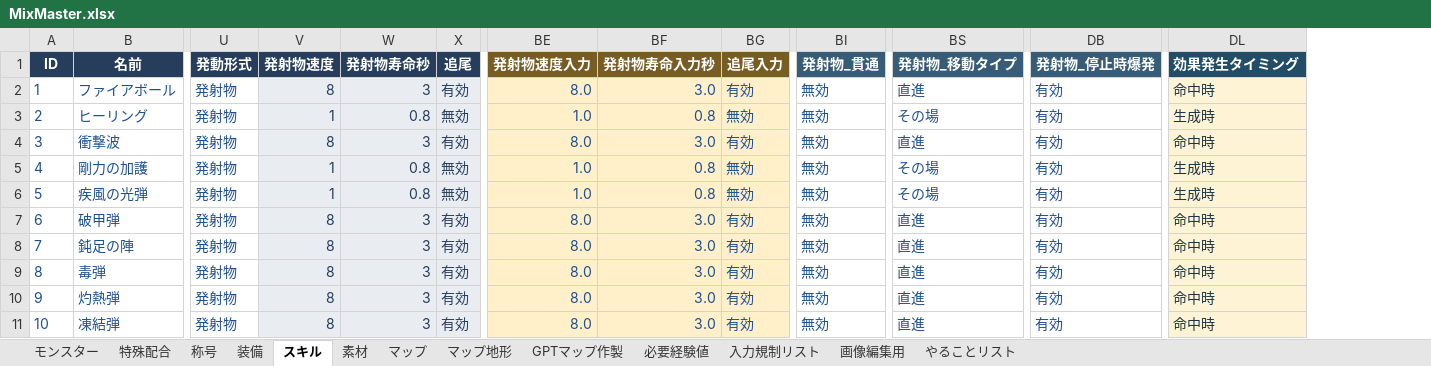
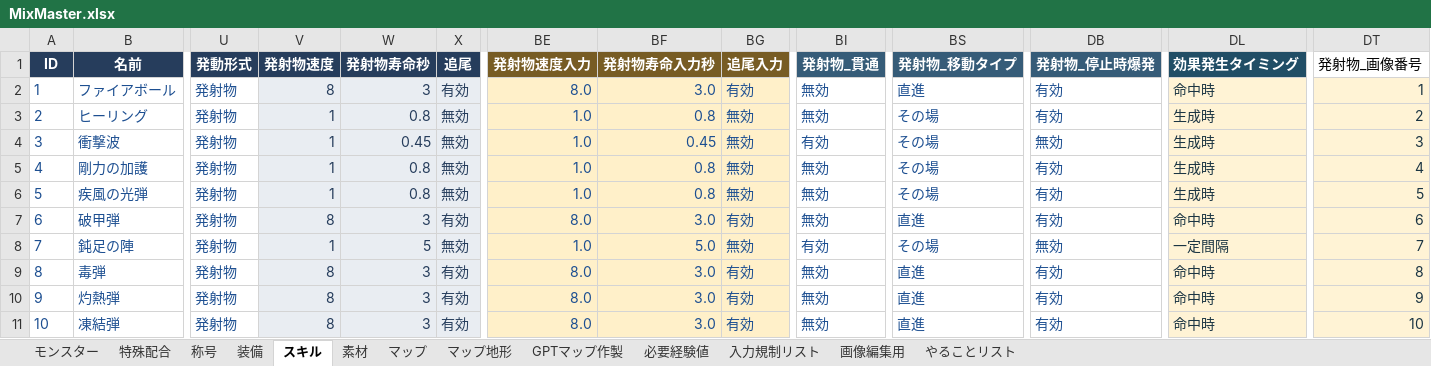
Before and after one commit to keiya810creator-Whikura/MixMaster, an Excel workbook: Assets/DataCSV/MixMaster.xlsx, sheet スキル, drawn as a sheet; only a part is shown, gaps mark what is left out; values as stored, in another font and other column widths than the file's, no borders; table styles not drawn; the diff covers the shown part only; the diff names each change by its address in the sheet, - before the commit and + after, or states it on an @@ line.

```diff
--- a/Assets/DataCSV/MixMaster.xlsx (sheet スキル)
+++ b/Assets/DataCSV/MixMaster.xlsx (sheet スキル)
+column DT (発射物_画像番号), rows 2-11: 1 | 2 | 3 | 4 | 5 | 6 | 7 | 8 | 9 | 10
-V4 (発射物速度): 8
+V4 (発射物速度): 1
-W4 (発射物寿命秒): 3
+W4 (発射物寿命秒): 0.45
-X4 (追尾): 有効
+X4 (追尾): 無効
-BE4 (発射物速度入力): 8.0
+BE4 (発射物速度入力): 1.0
-BF4 (発射物寿命入力秒): 3.0
+BF4 (発射物寿命入力秒): 0.45
-BG4 (追尾入力): 有効
+BG4 (追尾入力): 無効
-BI4 (発射物_貫通): 無効
+BI4 (発射物_貫通): 有効
-BS4 (発射物_移動タイプ): 直進
+BS4 (発射物_移動タイプ): その場
-DB4 (発射物_停止時爆発): 有効
+DB4 (発射物_停止時爆発): 無効
-DL4 (効果発生タイミング): 命中時
+DL4 (効果発生タイミング): 生成時
-V8 (発射物速度): 8
+V8 (発射物速度): 1
-W8 (発射物寿命秒): 3
+W8 (発射物寿命秒): 5
-X8 (追尾): 有効
+X8 (追尾): 無効
-BE8 (発射物速度入力): 8.0
+BE8 (発射物速度入力): 1.0
-BF8 (発射物寿命入力秒): 3.0
+BF8 (発射物寿命入力秒): 5.0
-BG8 (追尾入力): 有効
+BG8 (追尾入力): 無効
-BI8 (発射物_貫通): 無効
+BI8 (発射物_貫通): 有効
-BS8 (発射物_移動タイプ): 直進
+BS8 (発射物_移動タイプ): その場
-DB8 (発射物_停止時爆発): 有効
+DB8 (発射物_停止時爆発): 無効
-DL8 (効果発生タイミング): 命中時
+DL8 (効果発生タイミング): 一定間隔
```
Also changed, not shown: 4 added rows and 12 edited cells elsewhere in this sheet, formulas that keep their value, 38 other files.
